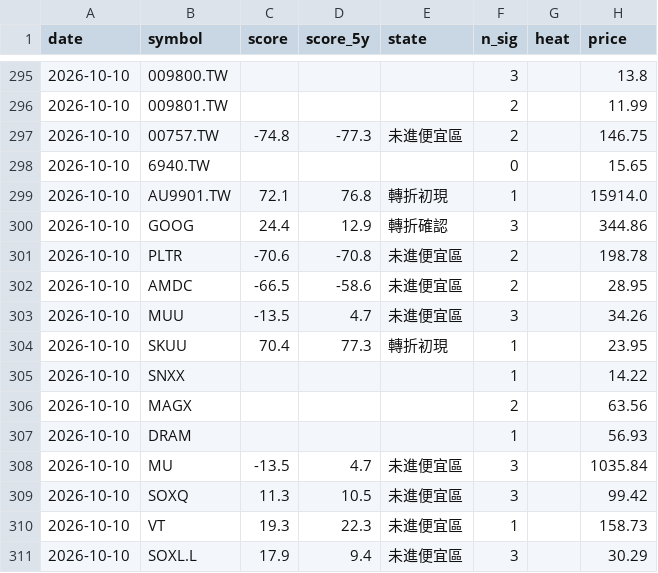
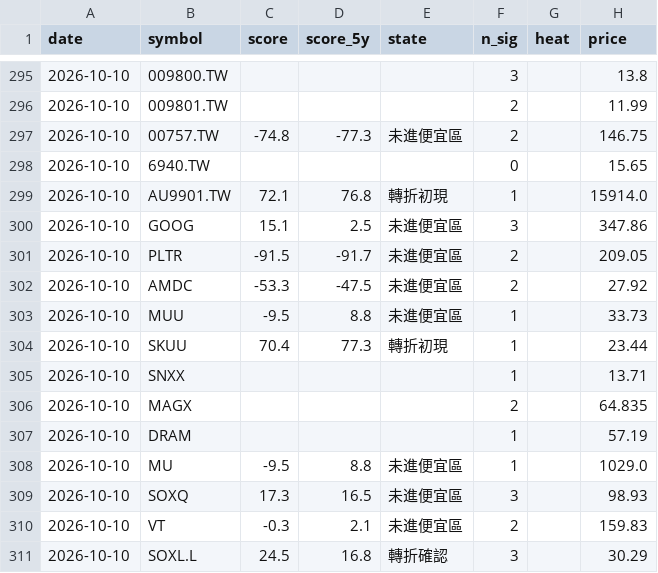
Before and after one commit to BeckWang888/cheap-dashboard, a CSV file: state/signal_log.csv, drawn as a sheet; only a part is shown, gaps mark what is left out; the diff covers the shown part only.

```diff
--- a/state/signal_log.csv
+++ b/state/signal_log.csv
@@ -299,13 +299,13 @@ date,symbol,score,score_5y,state,n_sig,heat,price
 2026-10-10,AU9901.TW,72.1,76.8,轉折初現,1,,15914.0
-2026-10-10,GOOG,24.4,12.9,轉折確認,3,,344.86
-2026-10-10,PLTR,-70.6,-70.8,未進便宜區,2,,198.78
-2026-10-10,AMDC,-66.5,-58.6,未進便宜區,2,,28.95
-2026-10-10,MUU,-13.5,4.7,未進便宜區,3,,34.26
-2026-10-10,SKUU,70.4,77.3,轉折初現,1,,23.95
-2026-10-10,SNXX,,,,1,,14.22
-2026-10-10,MAGX,,,,2,,63.56
-2026-10-10,DRAM,,,,1,,56.93
-2026-10-10,MU,-13.5,4.7,未進便宜區,3,,1035.84
-2026-10-10,SOXQ,11.3,10.5,未進便宜區,3,,99.42
-2026-10-10,VT,19.3,22.3,未進便宜區,1,,158.73
-2026-10-10,SOXL.L,17.9,9.4,未進便宜區,3,,30.29
+2026-10-10,GOOG,15.1,2.5,未進便宜區,3,,347.86
+2026-10-10,PLTR,-91.5,-91.7,未進便宜區,2,,209.05
+2026-10-10,AMDC,-53.3,-47.5,未進便宜區,2,,27.92
+2026-10-10,MUU,-9.5,8.8,未進便宜區,1,,33.73
+2026-10-10,SKUU,70.4,77.3,轉折初現,1,,23.44
+2026-10-10,SNXX,,,,1,,13.71
+2026-10-10,MAGX,,,,2,,64.835
+2026-10-10,DRAM,,,,1,,57.19
+2026-10-10,MU,-9.5,8.8,未進便宜區,1,,1029.0
+2026-10-10,SOXQ,17.3,16.5,未進便宜區,3,,98.93
+2026-10-10,VT,-0.3,2.1,未進便宜區,2,,159.83
+2026-10-10,SOXL.L,24.5,16.8,轉折確認,3,,30.29
```
Also changed, not shown: 3 added rows, 3 removed rows and 116 edited cells elsewhere in this file, 1 other file.
